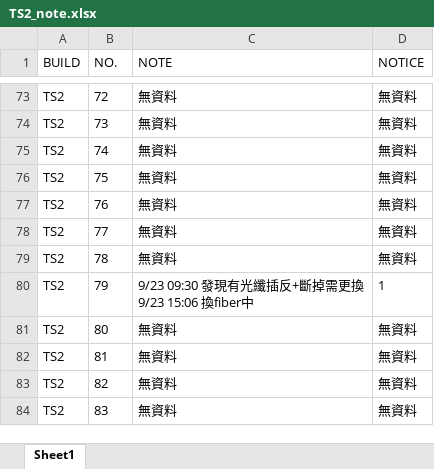
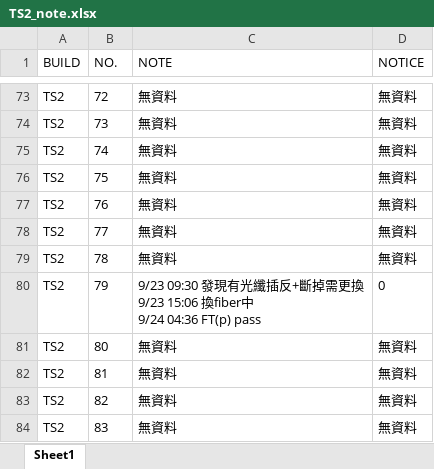
Before and after one commit to Kim-SWRD/Chameleon_test, an Excel workbook: TS2_note.xlsx, sheet Sheet1, drawn as a sheet; only a part is shown, gaps mark what is left out; values as stored, in another font and other column widths than the file's, no borders; ↵ is a line break in a cell; the diff names each change by its address in the sheet, - before the commit and + after, or states it on an @@ line.

Commit message:
Update TS2#79 Note via Tab3

```diff
--- a/TS2_note.xlsx (sheet Sheet1)
+++ b/TS2_note.xlsx (sheet Sheet1)
-C80 (NOTE): …15:06 換fiber中
+C80 (NOTE): …15:06 換fiber中 ↵ 9/24 04:36 FT(p) pass
-D80 (NOTICE): 1
+D80 (NOTICE): 0
```
